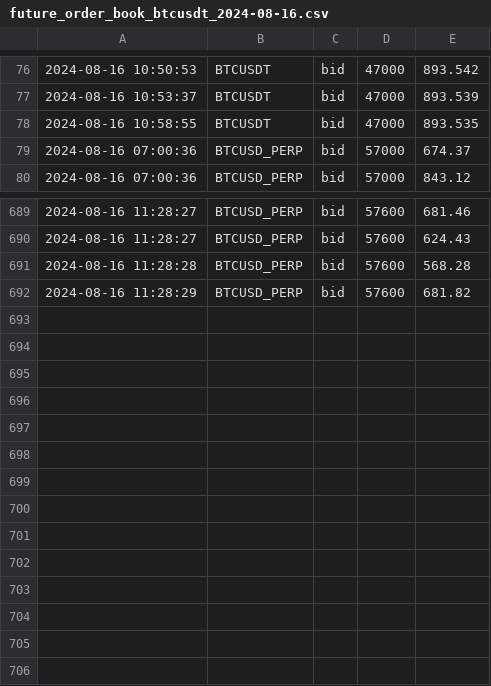
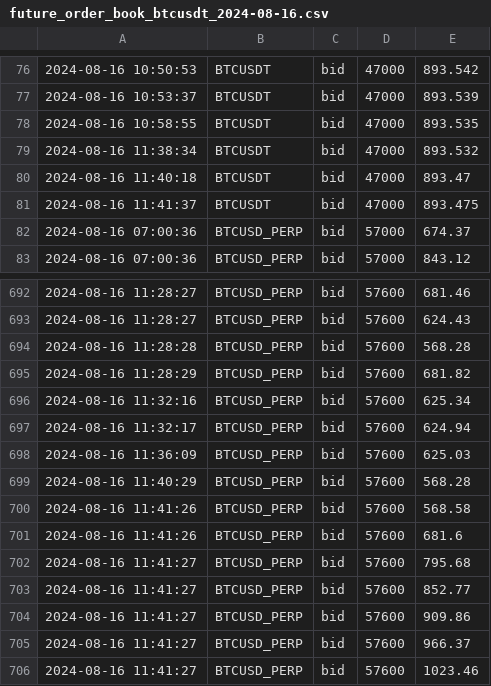
Before and after one commit to caotuanvu123/ob-btc-future, a CSV file: csv/futures/future_order_book_btcusdt_2024-08-16.csv, drawn as a sheet; only a part is shown, gaps mark what is left out; the diff names each change by its address in the sheet, - before the commit and + after, or states it on an @@ line.

```diff
--- a/csv/futures/future_order_book_btcusdt_2024-08-16.csv
+++ b/csv/futures/future_order_book_btcusdt_2024-08-16.csv
+row 79: 2024-08-16 11:38:34 | BTCUSDT | bid | 47000 | 893.532
+row 80: 2024-08-16 11:40:18 | BTCUSDT | bid | 47000 | 893.47
+row 81: 2024-08-16 11:41:37 | BTCUSDT | bid | 47000 | 893.475
+row 696: 2024-08-16 11:32:16 | BTCUSD_PERP | bid | 57600 | 625.34
+row 697: 2024-08-16 11:32:17 | BTCUSD_PERP | bid | 57600 | 624.94
+row 698: 2024-08-16 11:36:09 | BTCUSD_PERP | bid | 57600 | 625.03
+row 699: 2024-08-16 11:40:29 | BTCUSD_PERP | bid | 57600 | 568.28
+row 700: 2024-08-16 11:41:26 | BTCUSD_PERP | bid | 57600 | 568.58
+row 701: 2024-08-16 11:41:26 | BTCUSD_PERP | bid | 57600 | 681.6
+row 702: 2024-08-16 11:41:27 | BTCUSD_PERP | bid | 57600 | 795.68
+row 703: 2024-08-16 11:41:27 | BTCUSD_PERP | bid | 57600 | 852.77
+row 704: 2024-08-16 11:41:27 | BTCUSD_PERP | bid | 57600 | 909.86
+row 705: 2024-08-16 11:41:27 | BTCUSD_PERP | bid | 57600 | 966.37
+row 706: 2024-08-16 11:41:27 | BTCUSD_PERP | bid | 57600 | 1023.46
```
Also changed, not shown: csv/futures/future_order_book_ethusdt_2024-08-16.csv, csv/spots/future_order_book_btcusdt_2024-08-16.csv, 2 other files.
